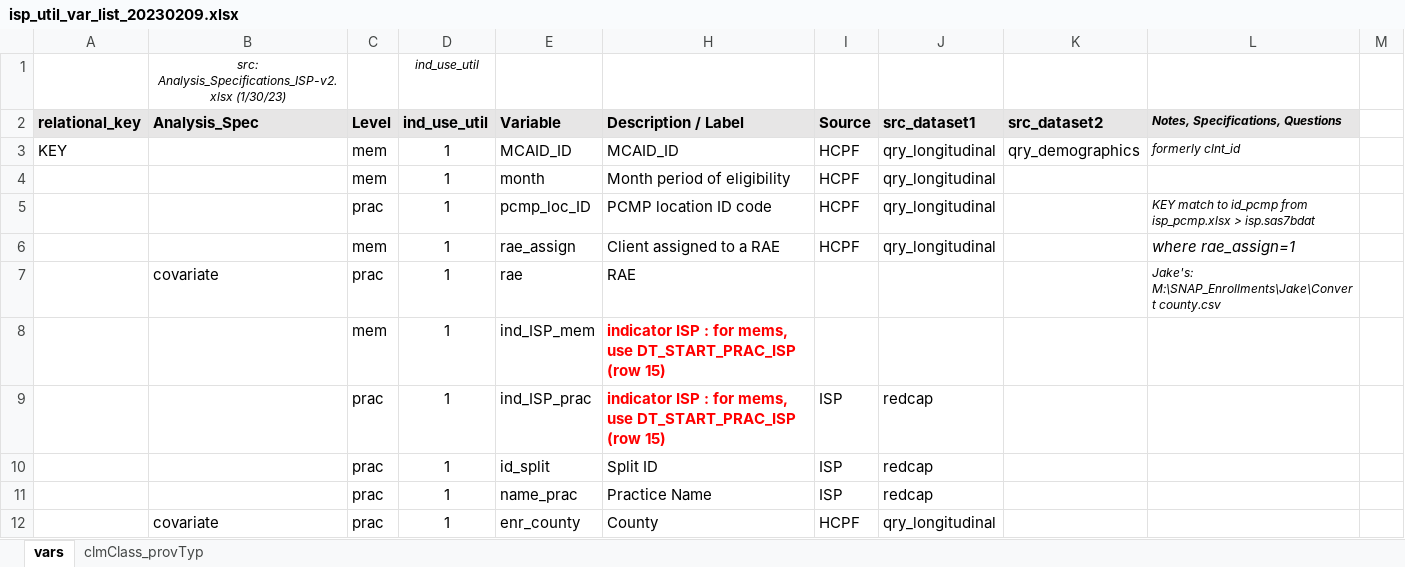
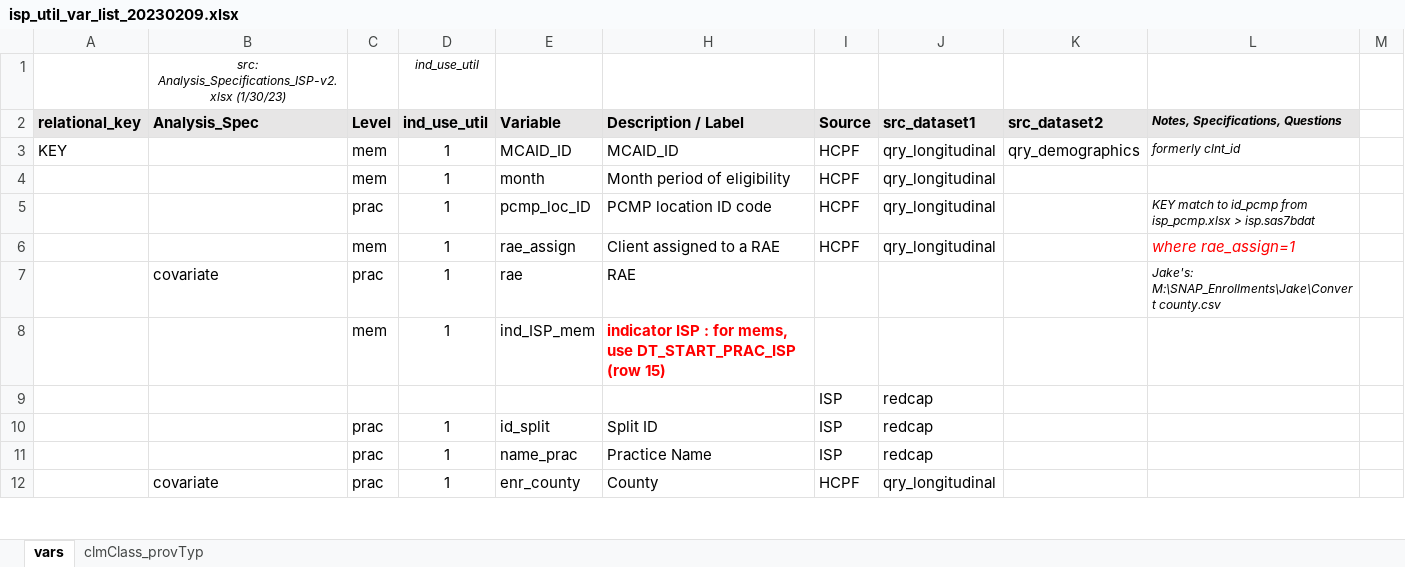
Before and after one commit to CUDFM-Analytics/isp_utilization, an Excel workbook: background/isp_util_var_list_20230209.xlsx, sheet vars, drawn as a sheet; only a part is shown; values as stored, in another font and other column widths than the file's, no borders; conditional formats not drawn; removed rows and columns are numbered as before the commit, all else as after; the diff names each change by its address in the sheet, - before the commit and + after, or states it on an @@ line.

```diff
--- a/background/isp_util_var_list_20230209.xlsx (sheet vars)
+++ b/background/isp_util_var_list_20230209.xlsx (sheet vars)
-L6 text colour: black
+L6 text colour: #FF0000
-row 9:  |  | prac | 1 | ind_ISP_prac | indicator ISP : for mems, use DT_START_PRAC_ISP (row 15) | ISP | redcap
+row 9:  |  |  |  |  |  | ISP | redcap
```
Also changed, not shown: hidden cells, 27 other files.
